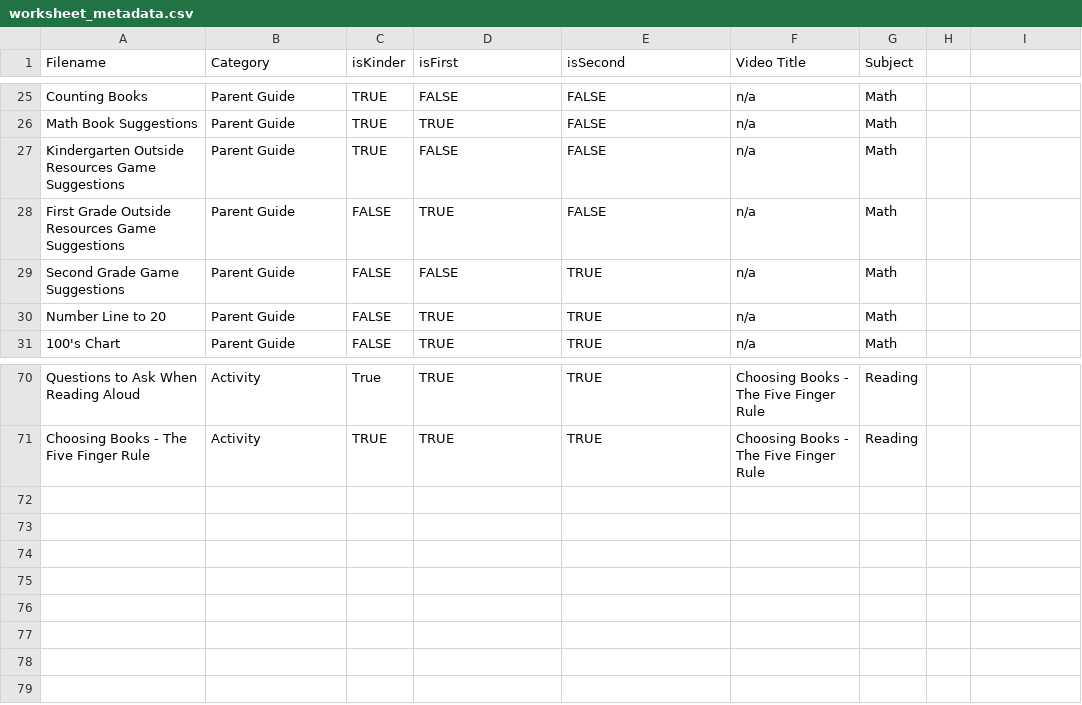
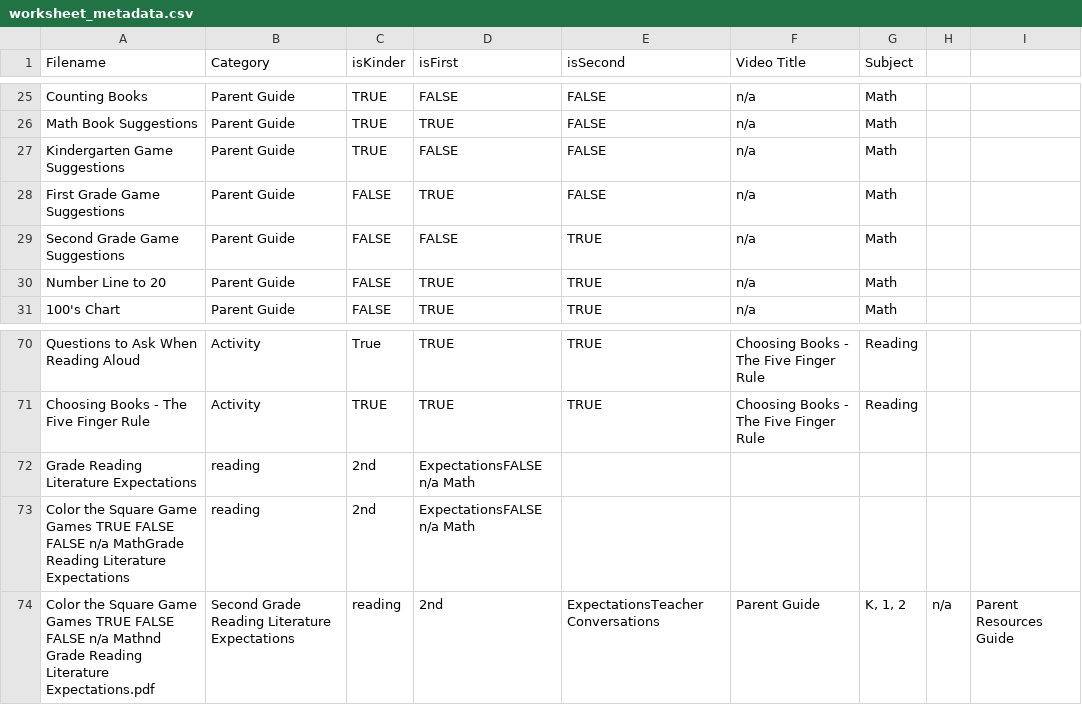
Before and after one commit to benstone1/slamhomelearning-website, a CSV file: public/worksheets/worksheet_metadata.csv, drawn as a sheet; only a part is shown, gaps mark what is left out.

```diff
--- a/public/worksheets/worksheet_metadata.csv
+++ b/public/worksheets/worksheet_metadata.csv
@@ -26,4 +26,4 @@ Counting Books,Parent Guide,TRUE,FALSE,FALSE,n/a,Math
 Math Book Suggestions,Parent Guide,TRUE,TRUE,FALSE,n/a,Math
-Kindergarten Outside Resources Game Suggestions,Parent Guide,TRUE,FALSE,FALSE,n/a,Math
-First Grade Outside Resources Game Suggestions,Parent Guide,FALSE,TRUE,FALSE,n/a,Math
+Kindergarten Game Suggestions,Parent Guide,TRUE,FALSE,FALSE,n/a,Math
+First Grade Game Suggestions,Parent Guide,FALSE,TRUE,FALSE,n/a,Math
 Second Grade Game Suggestions,Parent Guide,FALSE,FALSE,TRUE,n/a,Math
@@ -71 +71,4 @@ Questions to Ask When Reading Aloud, Activity, True, TRUE, TRUE, Choosing Books
 Choosing Books - The Five Finger Rule, Activity, TRUE, TRUE, TRUE, Choosing Books - The Five Finger Rule, Reading
+Grade Reading Literature Expectations,reading,2nd,ExpectationsFALSE	n/a	Math
+Color the Square Game	Games	TRUE	FALSE	FALSE	n/a	MathGrade Reading Literature Expectations,reading,2nd,ExpectationsFALSE	n/a	Math
+Color the Square Game	Games	TRUE	FALSE	FALSE	n/a	Mathnd Grade Reading Literature Expectations.pdf,Second Grade Reading Literature Expectations,reading,2nd,ExpectationsTeacher Conversations,Parent Guide,"K, 1, 2",n/a,Parent Resources Guide,
```
Also changed, not shown: 3 other files.
